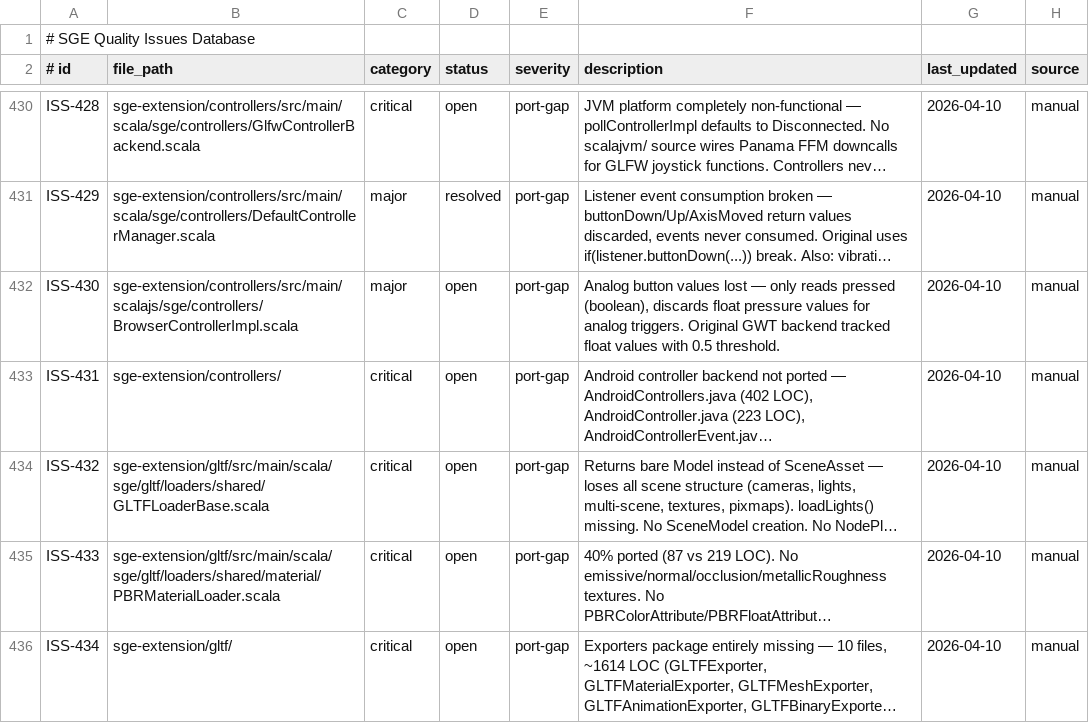
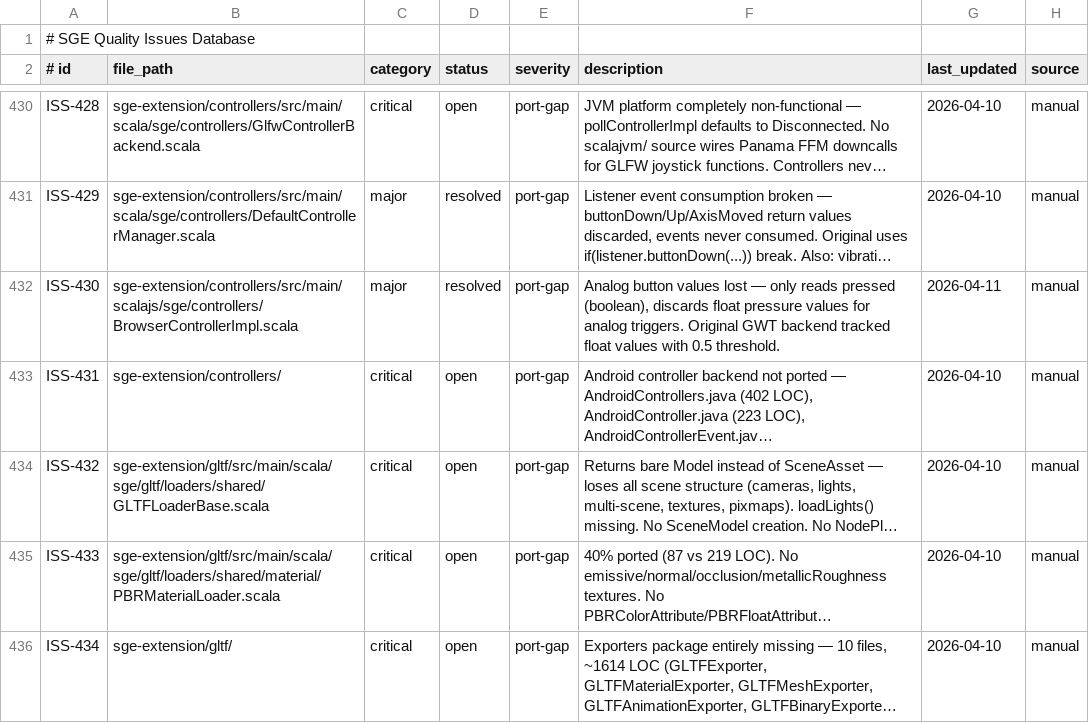
Before and after one commit to scala-steward/sge, a TSV file: .rescale/data/issues.tsv, drawn as a sheet; only a part is shown, gaps mark what is left out; long unchanged cells end in …; the diff names each change by its address in the sheet, - before the commit and + after, or states it on an @@ line.

Commit message:
Add analog button values to controller API (ISS-430)
- Add buttonValues: Array[Float] to ControllerState for analog pressure
- BrowserControllerImpl reads button.value (0.0-1.0) from Web Gamepad API
- Digital pressed state derived from 0.5f threshold (matching GWT original)
- Add getButtonValue(buttonCode) to Controller trait
- GLFW backend uses fromDigitalButtons helper (0.0f/1.0f only)

```diff
--- a/.rescale/data/issues.tsv
+++ b/.rescale/data/issues.tsv
-D432 (status): open
+D432 (status): resolved
-G432 (last_updated): 2026-04-10
+G432 (last_updated): 2026-04-11
```
Also changed, not shown: 5 other files.
